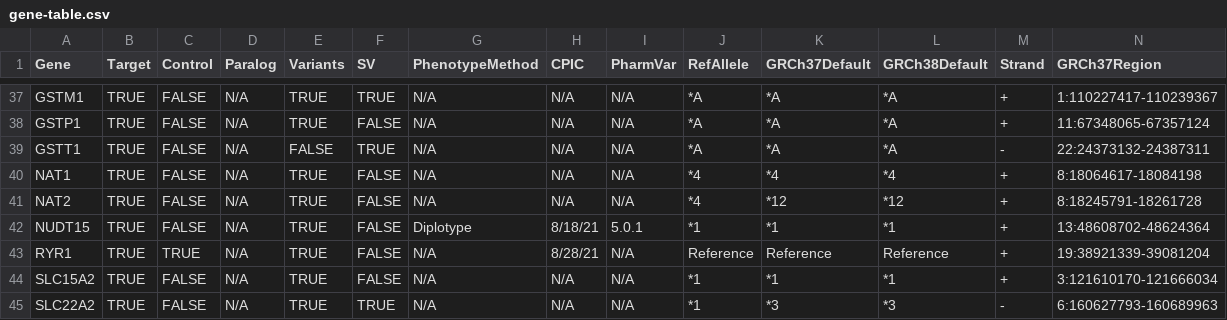
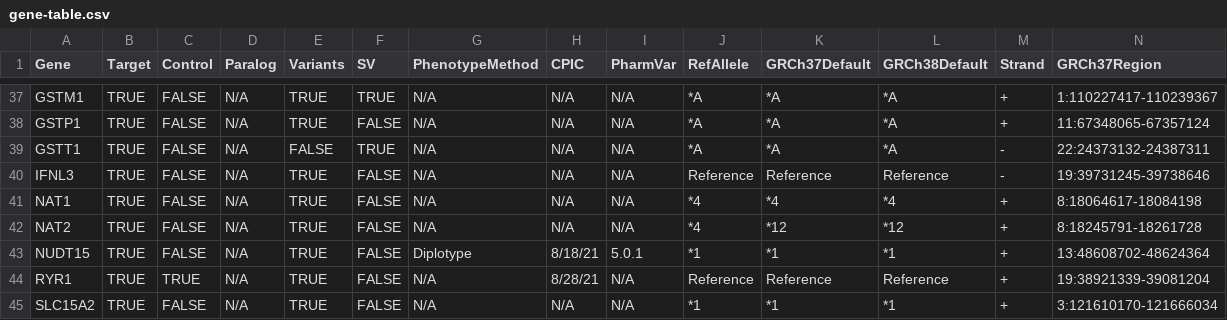
Before and after one commit to sbslee/pypgx, a CSV file: pypgx/api/data/gene-table.csv, drawn as a sheet; only a part is shown, gaps mark what is left out; the shorter side is filled out with more unchanged rows; rows hold the shown columns only; the diff names each change by its address in the sheet, - before the commit and + after, or states it on an @@ line.

```diff
--- a/pypgx/api/data/gene-table.csv
+++ b/pypgx/api/data/gene-table.csv
+row 40: IFNL3 | TRUE | FALSE | N/A | TRUE | FALSE | N/A | N/A | N/A | Reference | Reference | Reference | - | 19:39731245-39738646
```
Also changed, not shown: pypgx/api/data/allele-table.csv, pypgx/api/data/variant-table.csv, 1 other file.
